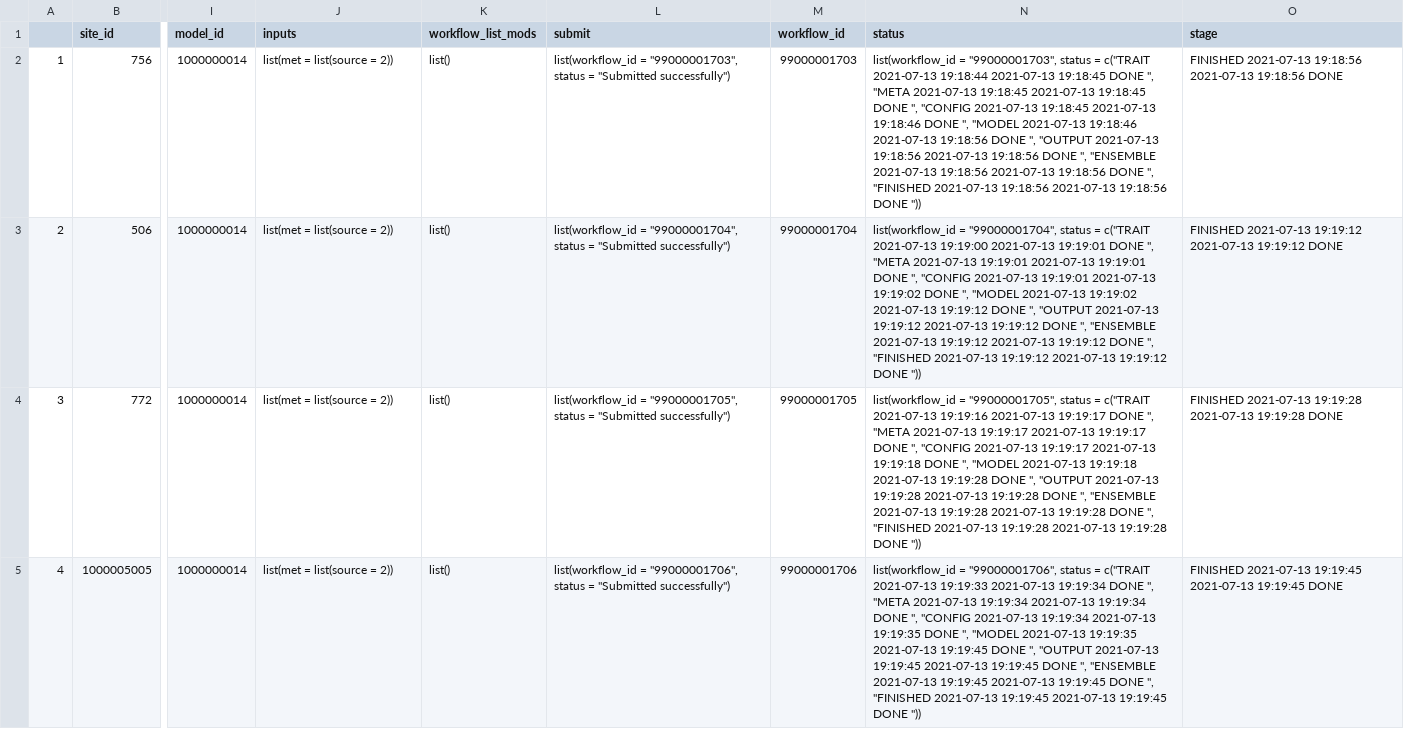
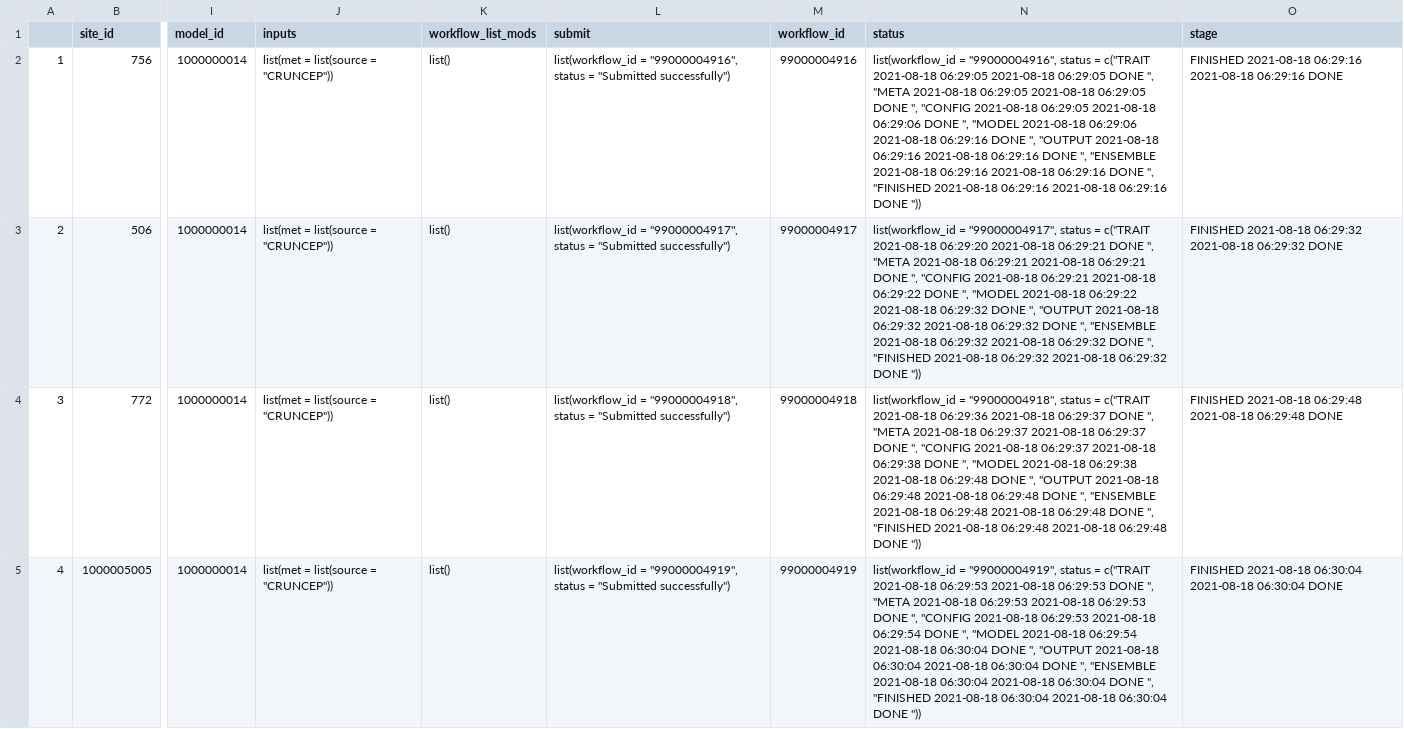
Before and after one commit to PecanProject/pecan-status-board, a CSV file: data/wednesday.csv, drawn as a sheet; only a part is shown, gaps mark what is left out; the diff covers the shown part only; the diff names each change by its address in the sheet, - before the commit and + after, or states it on an @@ line.

Commit message:
Update Result

```diff
--- a/data/wednesday.csv
+++ b/data/wednesday.csv
-J2:J5 (inputs): list(met = list(source = 2))
+J2:J5 (inputs): list(met = list(source = "CRUNCEP"))
-L2 (submit): list(workflow_id = "99000001703", status =…
+L2 (submit): list(workflow_id = "99000004916", status =…
-M2 (workflow_id): 99000001703
+M2 (workflow_id): 99000004916
-N2 (status): list(workflow_id = "99000001703", status = c("TRAIT 2021-07-13 19:18:44 2021-07-13 19:18:45 DONE ", "META 2021-07-13 19:18:45 2021-07-13 19:18:45 DONE ", "CONFIG 2021-07-13 19:18:45 2021-07-13 19:18:46 DONE ", "MODEL 2021-07-13 19:18:46 2021-07-13 19:18:56 DONE ", "OUTPUT 2021-07-13 19:18:56 2021-07-13 19:18:56 DONE ", "ENSEMBLE 2021-07-13 19:18:56 2021-07-13 19:18:56 DONE ", "FINISHED 2021-07-13 19:18:56 2021-07-13 19:18:56 DONE "))
+N2 (status): list(workflow_id = "99000004916", status = c("TRAIT 2021-08-18 06:29:05 2021-08-18 06:29:05 DONE ", "META 2021-08-18 06:29:05 2021-08-18 06:29:05 DONE ", "CONFIG 2021-08-18 06:29:05 2021-08-18 06:29:06 DONE ", "MODEL 2021-08-18 06:29:06 2021-08-18 06:29:16 DONE ", "OUTPUT 2021-08-18 06:29:16 2021-08-18 06:29:16 DONE ", "ENSEMBLE 2021-08-18 06:29:16 2021-08-18 06:29:16 DONE ", "FINISHED 2021-08-18 06:29:16 2021-08-18 06:29:16 DONE "))
-O2 (stage): FINISHED 2021-07-13 19:18:56 2021-07-13 19:18:56 DONE
+O2 (stage): FINISHED 2021-08-18 06:29:16 2021-08-18 06:29:16 DONE
-L3 (submit): list(workflow_id = "99000001704", status =…
+L3 (submit): list(workflow_id = "99000004917", status =…
-M3 (workflow_id): 99000001704
+M3 (workflow_id): 99000004917
-N3 (status): list(workflow_id = "99000001704", status = c("TRAIT 2021-07-13 19:19:00 2021-07-13 19:19:01 DONE ", "META 2021-07-13 19:19:01 2021-07-13 19:19:01 DONE ", "CONFIG 2021-07-13 19:19:01 2021-07-13 19:19:02 DONE ", "MODEL 2021-07-13 19:19:02 2021-07-13 19:19:12 DONE ", "OUTPUT 2021-07-13 19:19:12 2021-07-13 19:19:12 DONE ", "ENSEMBLE 2021-07-13 19:19:12 2021-07-13 19:19:12 DONE ", "FINISHED 2021-07-13 19:19:12 2021-07-13 19:19:12 DONE "))
+N3 (status): list(workflow_id = "99000004917", status = c("TRAIT 2021-08-18 06:29:20 2021-08-18 06:29:21 DONE ", "META 2021-08-18 06:29:21 2021-08-18 06:29:21 DONE ", "CONFIG 2021-08-18 06:29:21 2021-08-18 06:29:22 DONE ", "MODEL 2021-08-18 06:29:22 2021-08-18 06:29:32 DONE ", "OUTPUT 2021-08-18 06:29:32 2021-08-18 06:29:32 DONE ", "ENSEMBLE 2021-08-18 06:29:32 2021-08-18 06:29:32 DONE ", "FINISHED 2021-08-18 06:29:32 2021-08-18 06:29:32 DONE "))
-O3 (stage): FINISHED 2021-07-13 19:19:12 2021-07-13 19:19:12 DONE
+O3 (stage): FINISHED 2021-08-18 06:29:32 2021-08-18 06:29:32 DONE
-L4 (submit): list(workflow_id = "99000001705", status =…
+L4 (submit): list(workflow_id = "99000004918", status =…
-M4 (workflow_id): 99000001705
+M4 (workflow_id): 99000004918
-N4 (status): list(workflow_id = "99000001705", status = c("TRAIT 2021-07-13 19:19:16 2021-07-13 19:19:17 DONE ", "META 2021-07-13 19:19:17 2021-07-13 19:19:17 DONE ", "CONFIG 2021-07-13 19:19:17 2021-07-13 19:19:18 DONE ", "MODEL 2021-07-13 19:19:18 2021-07-13 19:19:28 DONE ", "OUTPUT 2021-07-13 19:19:28 2021-07-13 19:19:28 DONE ", "ENSEMBLE 2021-07-13 19:19:28 2021-07-13 19:19:28 DONE ", "FINISHED 2021-07-13 19:19:28 2021-07-13 19:19:28 DONE "))
+N4 (status): list(workflow_id = "99000004918", status = c("TRAIT 2021-08-18 06:29:36 2021-08-18 06:29:37 DONE ", "META 2021-08-18 06:29:37 2021-08-18 06:29:37 DONE ", "CONFIG 2021-08-18 06:29:37 2021-08-18 06:29:38 DONE ", "MODEL 2021-08-18 06:29:38 2021-08-18 06:29:48 DONE ", "OUTPUT 2021-08-18 06:29:48 2021-08-18 06:29:48 DONE ", "ENSEMBLE 2021-08-18 06:29:48 2021-08-18 06:29:48 DONE ", "FINISHED 2021-08-18 06:29:48 2021-08-18 06:29:48 DONE "))
-O4 (stage): FINISHED 2021-07-13 19:19:28 2021-07-13 19:19:28 DONE
+O4 (stage): FINISHED 2021-08-18 06:29:48 2021-08-18 06:29:48 DONE
-L5 (submit): list(workflow_id = "99000001706", status =…
+L5 (submit): list(workflow_id = "99000004919", status =…
-M5 (workflow_id): 99000001706
+M5 (workflow_id): 99000004919
-N5 (status): list(workflow_id = "99000001706", status = c("TRAIT 2021-07-13 19:19:33 2021-07-13 19:19:34 DONE ", "META 2021-07-13 19:19:34 2021-07-13 19:19:34 DONE ", "CONFIG 2021-07-13 19:19:34 2021-07-13 19:19:35 DONE ", "MODEL 2021-07-13 19:19:35 2021-07-13 19:19:45 DONE ", "OUTPUT 2021-07-13 19:19:45 2021-07-13 19:19:45 DONE ", "ENSEMBLE 2021-07-13 19:19:45 2021-07-13 19:19:45 DONE ", "FINISHED 2021-07-13 19:19:45 2021-07-13 19:19:45 DONE "))
+N5 (status): list(workflow_id = "99000004919", status = c("TRAIT 2021-08-18 06:29:53 2021-08-18 06:29:53 DONE ", "META 2021-08-18 06:29:53 2021-08-18 06:29:53 DONE ", "CONFIG 2021-08-18 06:29:53 2021-08-18 06:29:54 DONE ", "MODEL 2021-08-18 06:29:54 2021-08-18 06:30:04 DONE ", "OUTPUT 2021-08-18 06:30:04 2021-08-18 06:30:04 DONE ", "ENSEMBLE 2021-08-18 06:30:04 2021-08-18 06:30:04 DONE ", "FINISHED 2021-08-18 06:30:04 2021-08-18 06:30:04 DONE "))
-O5 (stage): FINISHED 2021-07-13 19:19:45 2021-07-13 19:19:45 DONE
+O5 (stage): FINISHED 2021-08-18 06:30:04 2021-08-18 06:30:04 DONE
```
Also changed, not shown: 115 edited cells elsewhere in this file.
